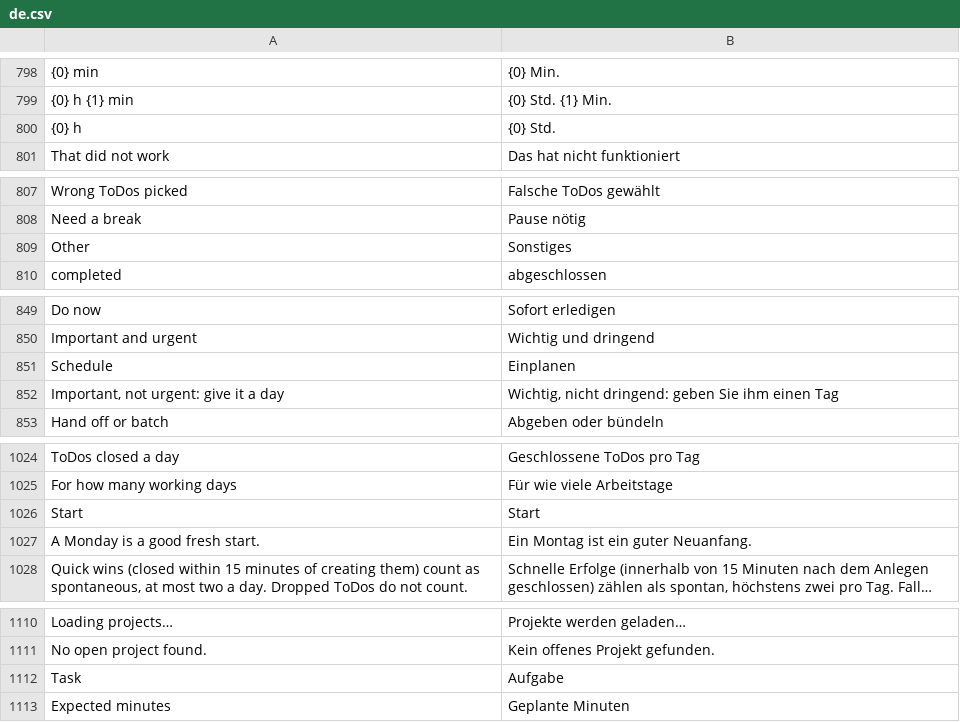
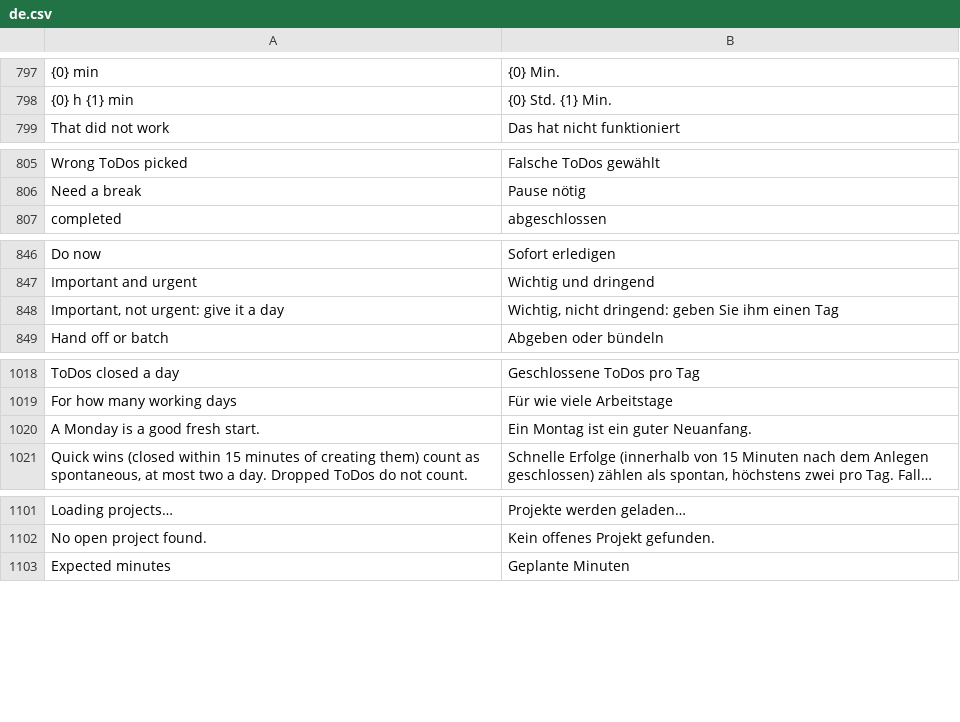
Before and after one commit to phamos-eu/phamos, a CSV file: phamos/translations/de.csv, drawn as a sheet; only a part is shown, gaps mark what is left out; long unchanged cells end in …; the diff covers the shown part only; the diff names each change by its address in the sheet, - before the commit and + after, or states it on an @@ line.

```diff
--- a/phamos/translations/de.csv
+++ b/phamos/translations/de.csv
-row 800: {0} h | {0} Std.
-row 809: Other | Sonstiges
-row 851: Schedule | Einplanen
-row 1026: Start | Start
-row 1112: Task | Aufgabe
```
Also changed, not shown: 15 removed rows elsewhere in this file, 3 other files.
